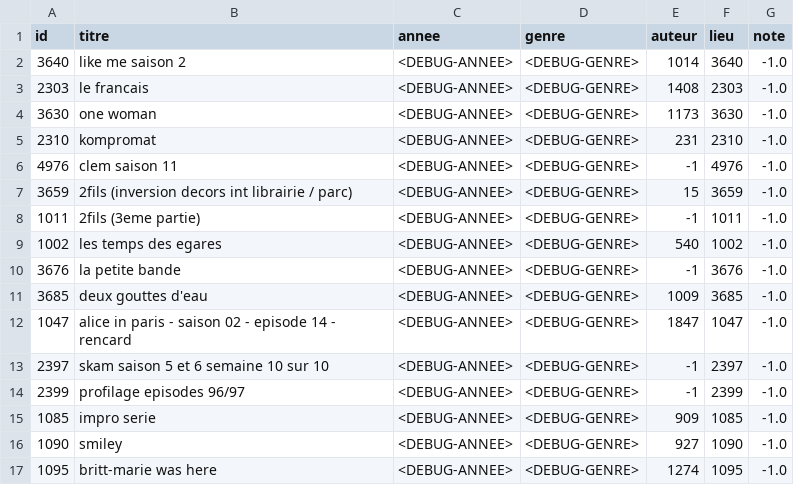
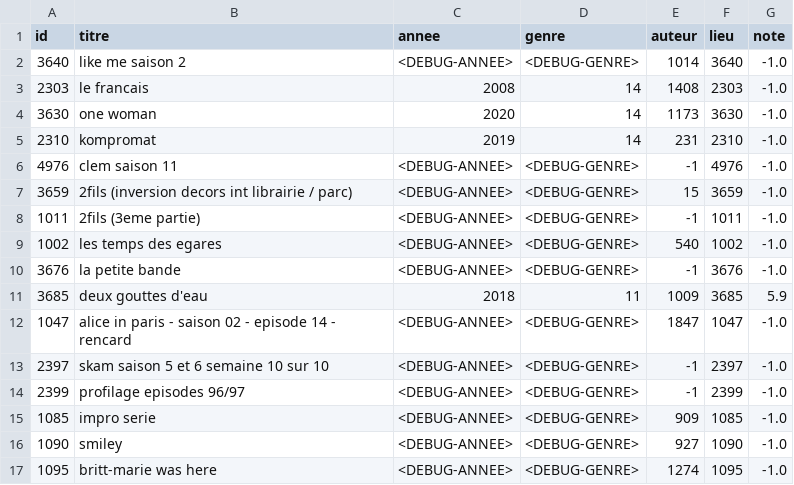
Before and after one commit to Poofix/Projet_Web_Semantique, a CSV file: EclipseWorkspace/DataTransformerToRDF/src/datas/generated/film.csv, drawn as a sheet; only a part is shown.

```diff
--- a/EclipseWorkspace/DataTransformerToRDF/src/datas/generated/film.csv
+++ b/EclipseWorkspace/DataTransformerToRDF/src/datas/generated/film.csv
@@ -2,5 +2,5 @@ id;titre;annee;genre;auteur;lieu;note
 3640;like me saison 2;<DEBUG-ANNEE>;<DEBUG-GENRE>;1014;3640;-1.0
-2303;le francais;<DEBUG-ANNEE>;<DEBUG-GENRE>;1408;2303;-1.0
-3630;one woman;<DEBUG-ANNEE>;<DEBUG-GENRE>;1173;3630;-1.0
-2310;kompromat;<DEBUG-ANNEE>;<DEBUG-GENRE>;231;2310;-1.0
+2303;le francais;2008;14;1408;2303;-1.0
+3630;one woman;2020;14;1173;3630;-1.0
+2310;kompromat;2019;14;231;2310;-1.0
 4976;clem saison 11;<DEBUG-ANNEE>;<DEBUG-GENRE>;-1;4976;-1.0
@@ -10,3 +10,3 @@ id;titre;annee;genre;auteur;lieu;note
 3676;la petite bande;<DEBUG-ANNEE>;<DEBUG-GENRE>;-1;3676;-1.0
-3685;deux gouttes d'eau;<DEBUG-ANNEE>;<DEBUG-GENRE>;1009;3685;-1.0
+3685;deux gouttes d'eau;2018;11;1009;3685;5.9
 1047;alice in paris - saison 02 - episode 14 - rencard;<DEBUG-ANNEE>;<DEBUG-GENRE>;1847;1047;-1.0
```
Also changed, not shown: EclipseWorkspace/DataTransformerToRDF/src/datas/generated/realisateurs.csv, 5 other files.
